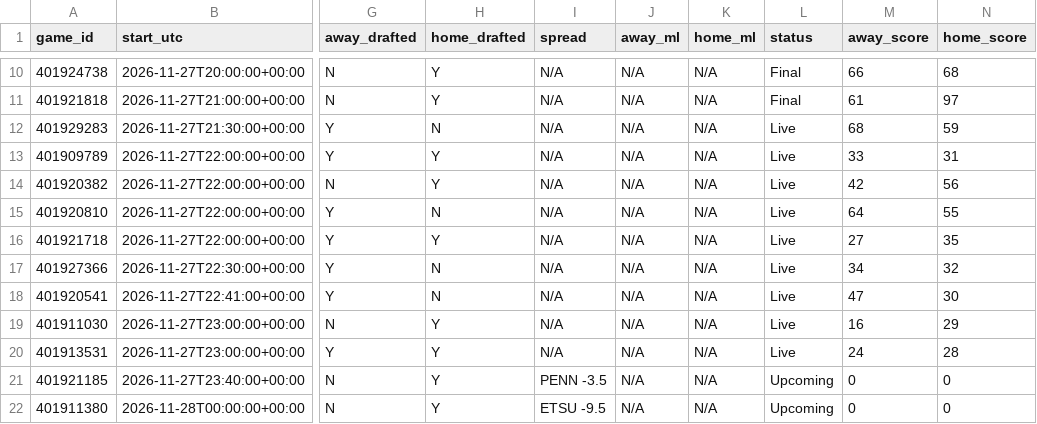
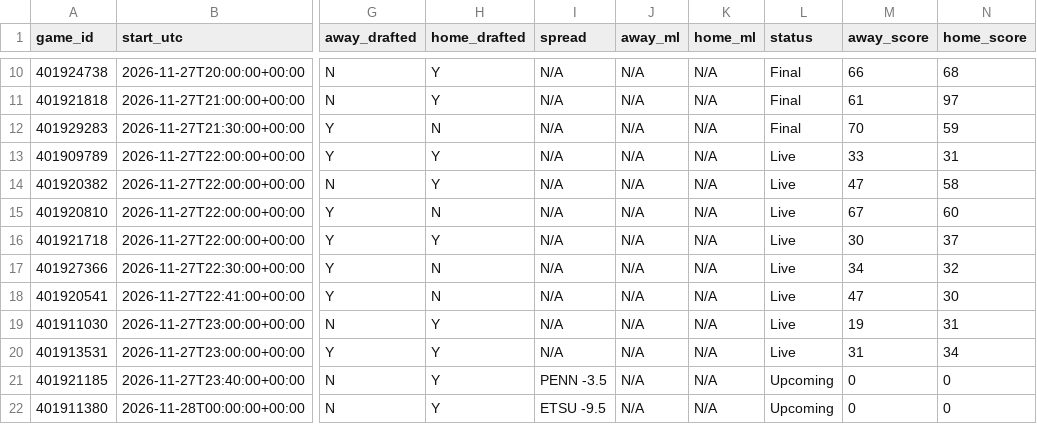
Before and after one commit to tmassa1/cbb-draft-league, a CSV file: data/upcoming_games.csv, drawn as a sheet; only a part is shown, gaps mark what is left out; the diff names each change by its address in the sheet, - before the commit and + after, or states it on an @@ line.

```diff
--- a/data/upcoming_games.csv
+++ b/data/upcoming_games.csv
-L12 (status): Live
+L12 (status): Final
-M12 (away_score): 68
+M12 (away_score): 70
-M14 (away_score): 42
+M14 (away_score): 47
-N14 (home_score): 56
+N14 (home_score): 58
-M15 (away_score): 64
+M15 (away_score): 67
-N15 (home_score): 55
+N15 (home_score): 60
-M16 (away_score): 27
+M16 (away_score): 30
-N16 (home_score): 35
+N16 (home_score): 37
-M19 (away_score): 16
+M19 (away_score): 19
-N19 (home_score): 29
+N19 (home_score): 31
-M20 (away_score): 24
+M20 (away_score): 31
-N20 (home_score): 28
+N20 (home_score): 34
```
Also changed, not shown: data/games_live.csv.
